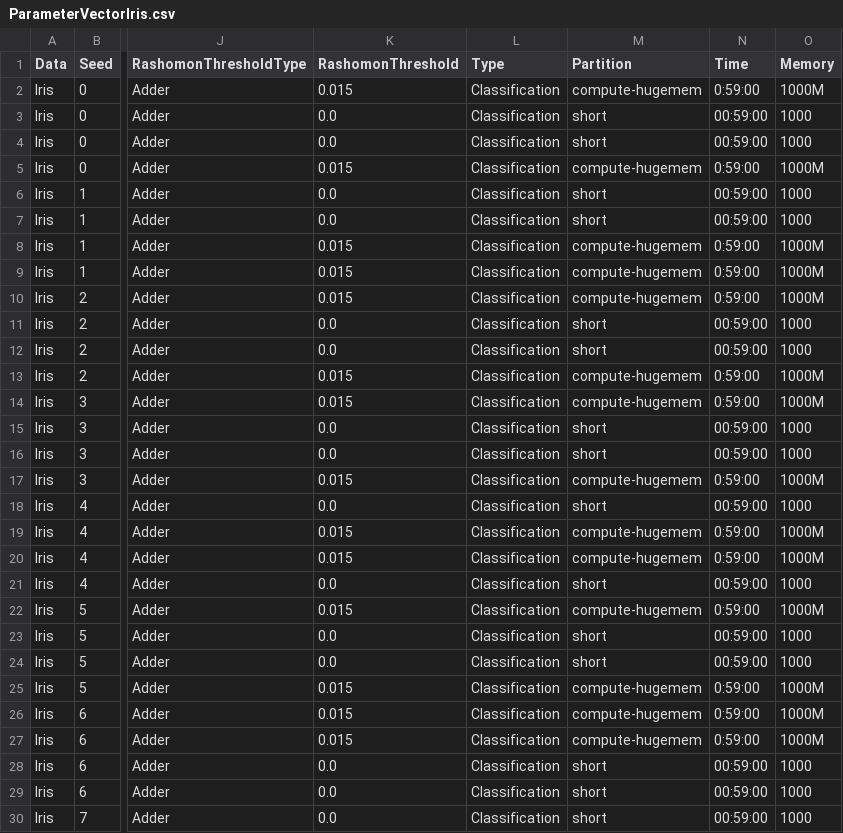
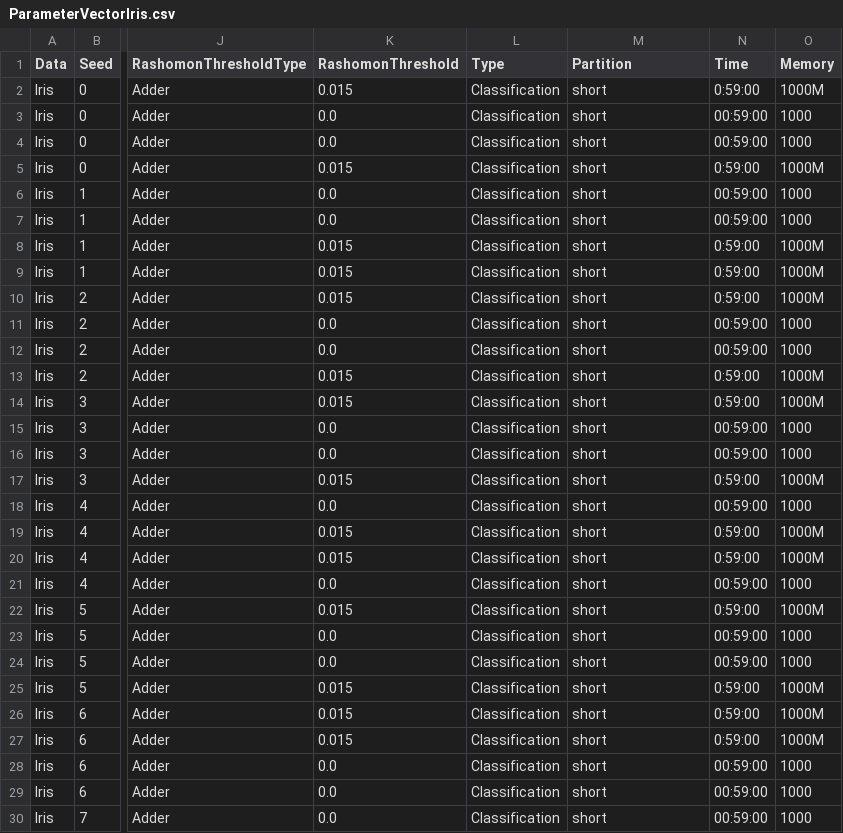
Before and after one commit to thatswhatsimonsaid/RashomonActiveLearning, a CSV file: Data/ParameterVectors/ParameterVectorIris.csv, drawn as a sheet; only a part is shown, gaps mark what is left out; the diff covers the shown part only; the diff names each change by its address in the sheet, - before the commit and + after, or states it on an @@ line.

```diff
--- a/Data/ParameterVectors/ParameterVectorIris.csv
+++ b/Data/ParameterVectors/ParameterVectorIris.csv
-M2 (Partition): compute-hugemem
+M2 (Partition): short
-M5 (Partition): compute-hugemem
+M5 (Partition): short
-M8:M10 (Partition): compute-hugemem
+M8:M10 (Partition): short
-M13:M14 (Partition): compute-hugemem
+M13:M14 (Partition): short
-M17 (Partition): compute-hugemem
+M17 (Partition): short
-M19:M20 (Partition): compute-hugemem
+M19:M20 (Partition): short
-M22 (Partition): compute-hugemem
+M22 (Partition): short
-M25:M27 (Partition): compute-hugemem
+M25:M27 (Partition): short
```
Also changed, not shown: 186 edited cells elsewhere in this file, 1 other file.
